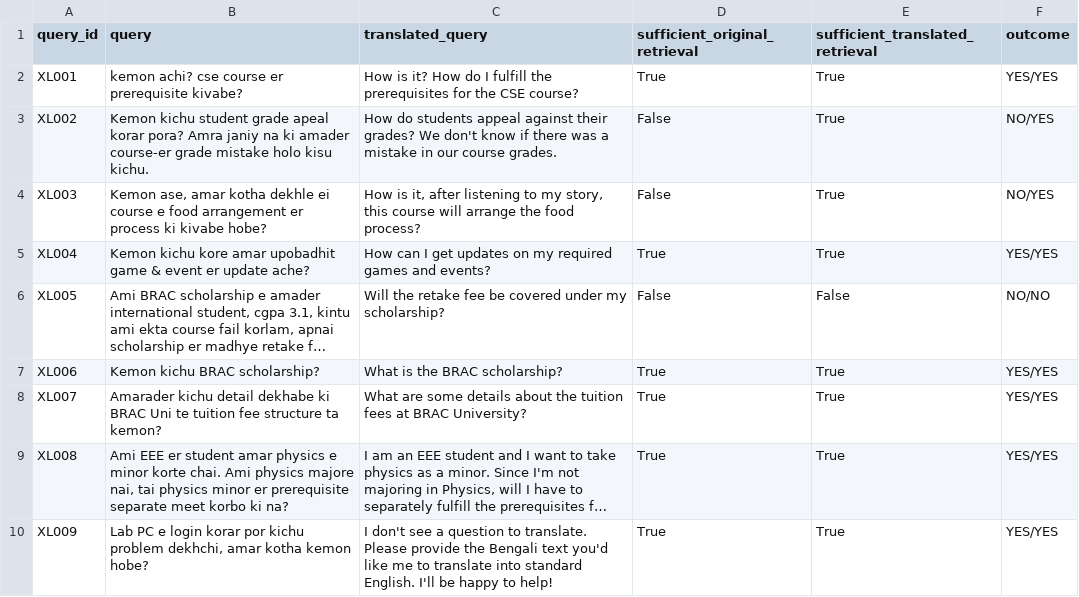
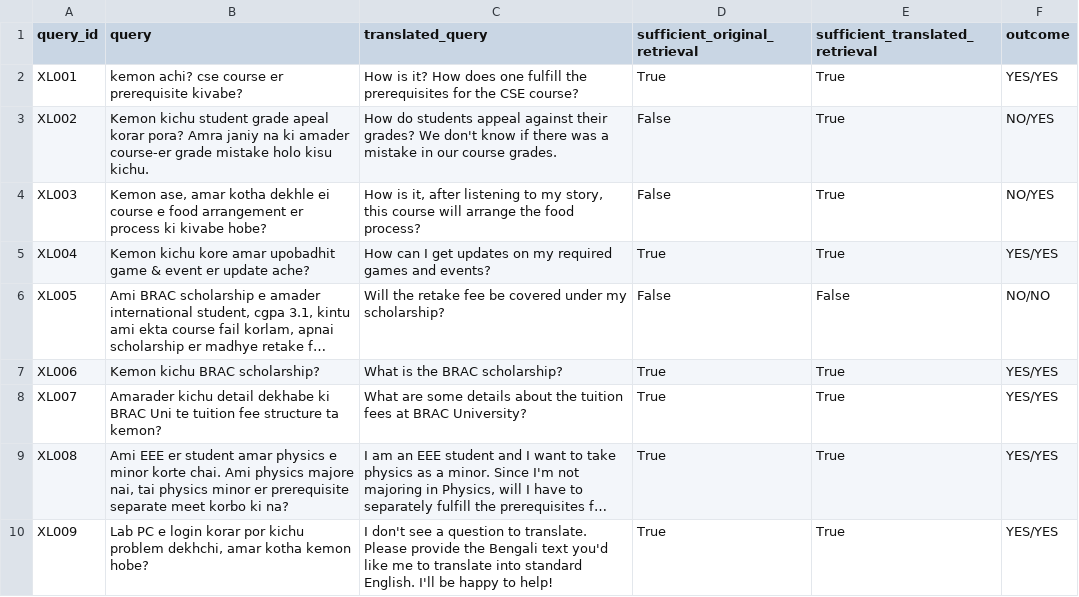
Before and after one commit to manxabn/HYBRID_CHATBOT, a CSV file: results/crosslingual_sufficient_context.csv, drawn as a sheet; long unchanged cells end in ….

```diff
--- a/results/crosslingual_sufficient_context.csv
+++ b/results/crosslingual_sufficient_context.csv
@@ -1,3 +1,3 @@
 query_id,query,translated_query,sufficient_original_retrieval,sufficient_translated_retrieval,outcome
-XL001,kemon achi? cse course er prerequisite kivabe?,How is it? How do I fulfill the prerequisites for the CSE course?,True,True,YES/YES
+XL001,kemon achi? cse course er prerequisite kivabe?,How is it? How does one fulfill the prerequisites for the CSE course?,True,True,YES/YES
 XL002,Kemon kichu student grade apeal korar pora? Amra janiy na ki amader course-er grade mistake holo kisu kichu.,How do students appeal against their grades? We don't know if there was a mistake in our course grades.,False,True,NO/YES
```
Also changed, not shown: results/crosslingual_stress_eval.csv, 6 other files.
